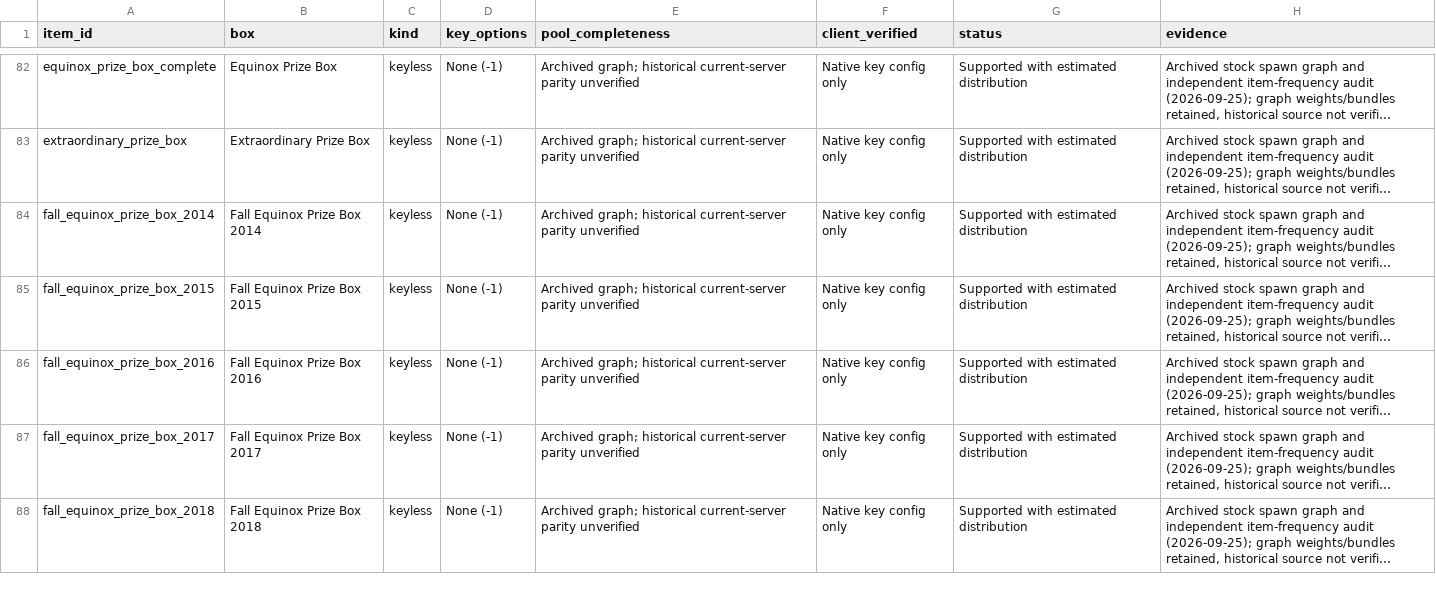
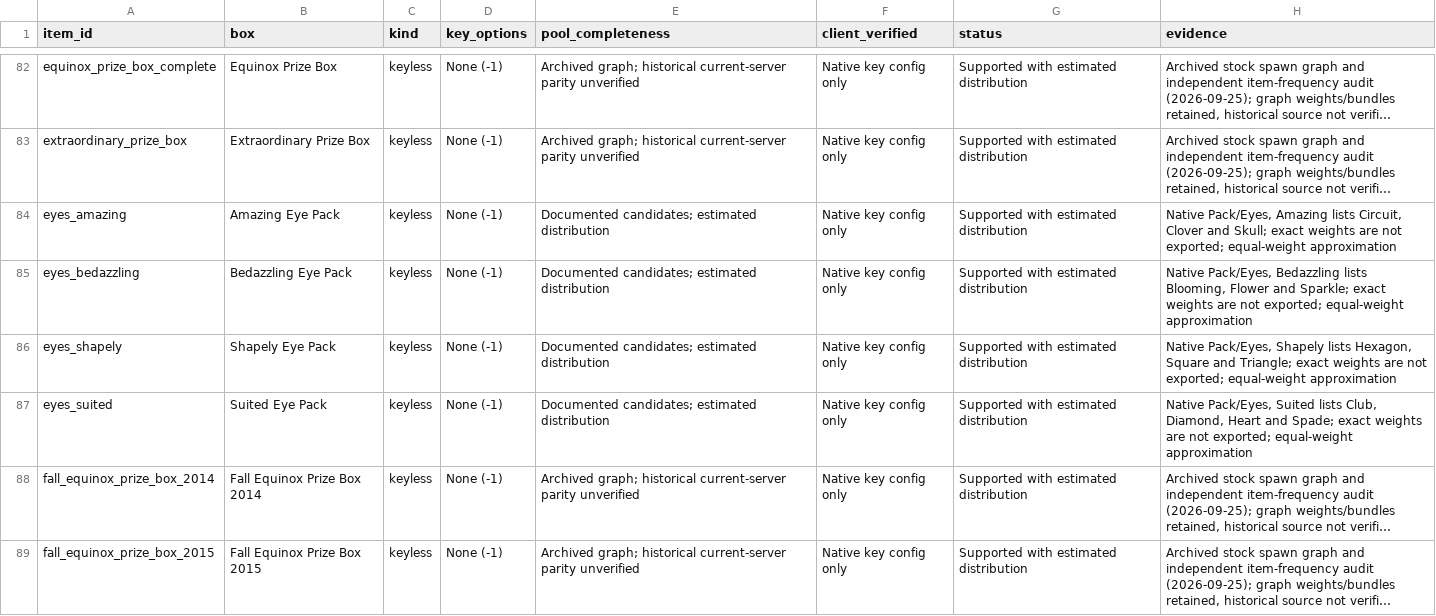
Before and after one commit to N0rule/Tortodrone, a CSV file: docs/box-support.csv, drawn as a sheet; only a part is shown, gaps mark what is left out; the shorter side is filled out with more unchanged rows; long unchanged cells end in …; the diff names each change by its address in the sheet, - before the commit and + after, or states it on an @@ line.

Commit message:
Open the four native eye packs as keyless boxes
Treat ItemConfig.Pack like a lockbox for opening while keeping the Pack table and readable eye identities. Each eye pack rolls its native candidate list; because the client data does not export relative weights, the four pools ship as explicit equal-weight approximations with evidence in box-support.csv.

```diff
--- a/docs/box-support.csv
+++ b/docs/box-support.csv
+row 84: eyes_amazing | Amazing Eye Pack | keyless | None (-1) | Documented candidates; estimated distribution | Native key config only | Supported with estimated distribution | Native Pack/Eyes, Amazing lists Circuit, Clover and Skull; exact weights are not exported; equal-weight approximation
+row 85: eyes_bedazzling | Bedazzling Eye Pack | keyless | None (-1) | Documented candidates; estimated distribution | Native key config only | Supported with estimated distribution | Native Pack/Eyes, Bedazzling lists Blooming, Flower and Sparkle; exact weights are not exported; equal-weight approximation
+row 86: eyes_shapely | Shapely Eye Pack | keyless | None (-1) | Documented candidates; estimated distribution | Native key config only | Supported with estimated distribution | Native Pack/Eyes, Shapely lists Hexagon, Square and Triangle; exact weights are not exported; equal-weight approximation
+row 87: eyes_suited | Suited Eye Pack | keyless | None (-1) | Documented candidates; estimated distribution | Native key config only | Supported with estimated distribution | Native Pack/Eyes, Suited lists Club, Diamond, Heart and Spade; exact weights are not exported; equal-weight approximation
```
Also changed, not shown: docs/item-support.csv, 8 other files.
